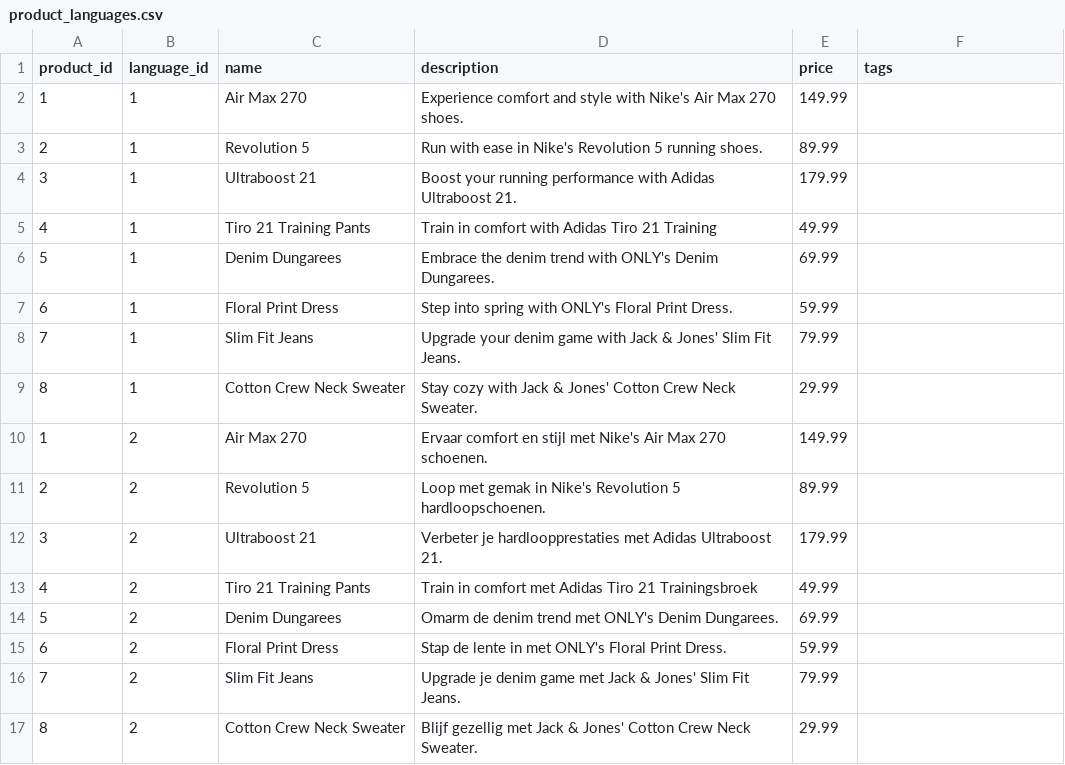
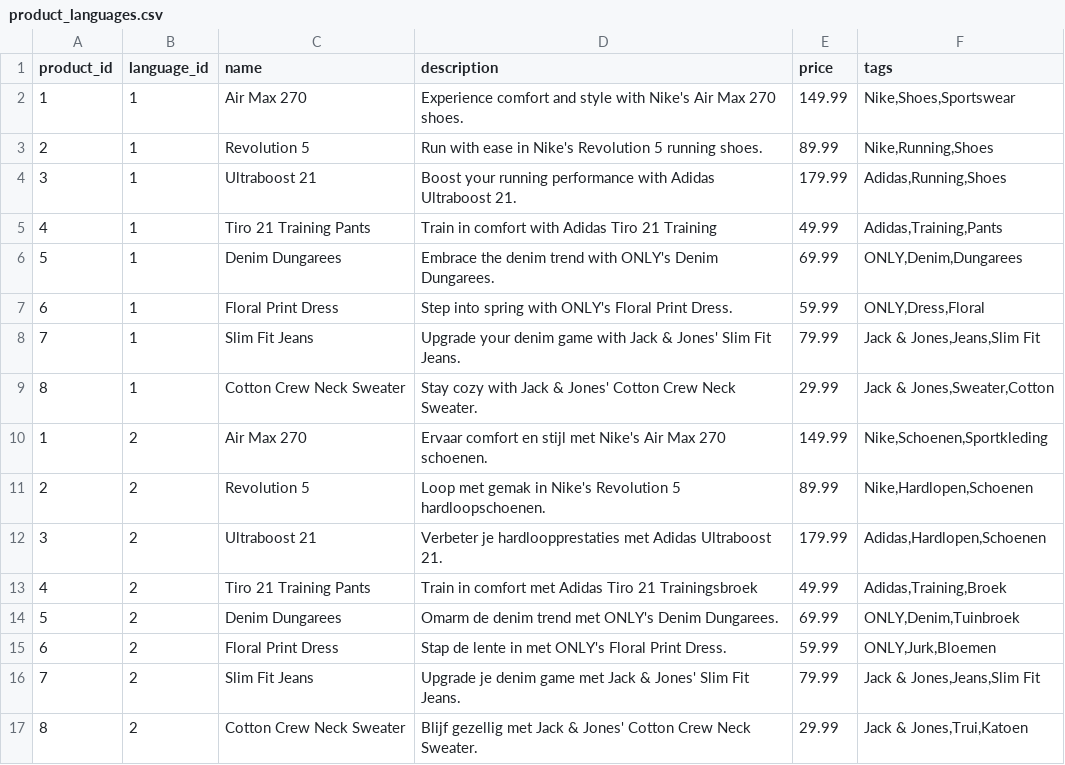
Before and after one commit to Berthje/trendloom-api, a CSV file: storage/data/csv/product_languages.csv, drawn as a sheet; the diff names each change by its address in the sheet, - before the commit and + after, or states it on an @@ line.

Commit message:
Update product_languages.csv with new tags and translations

```diff
--- a/storage/data/csv/product_languages.csv
+++ b/storage/data/csv/product_languages.csv
-F2 (tags): (empty)
+F2 (tags): Nike,Shoes,Sportswear
-F3 (tags): (empty)
+F3 (tags): Nike,Running,Shoes
-F4 (tags): (empty)
+F4 (tags): Adidas,Running,Shoes
-F5 (tags): (empty)
+F5 (tags): Adidas,Training,Pants
-F6 (tags): (empty)
+F6 (tags): ONLY,Denim,Dungarees
-F7 (tags): (empty)
+F7 (tags): ONLY,Dress,Floral
-F8 (tags): (empty)
+F8 (tags): Jack & Jones,Jeans,Slim Fit
-F9 (tags): (empty)
+F9 (tags): Jack & Jones,Sweater,Cotton
-F10 (tags): (empty)
+F10 (tags): Nike,Schoenen,Sportkleding
-F11 (tags): (empty)
+F11 (tags): Nike,Hardlopen,Schoenen
-F12 (tags): (empty)
+F12 (tags): Adidas,Hardlopen,Schoenen
-F13 (tags): (empty)
+F13 (tags): Adidas,Training,Broek
-F14 (tags): (empty)
+F14 (tags): ONLY,Denim,Tuinbroek
-F15 (tags): (empty)
+F15 (tags): ONLY,Jurk,Bloemen
-F16 (tags): (empty)
+F16 (tags): Jack & Jones,Jeans,Slim Fit
-F17 (tags): (empty)
+F17 (tags): Jack & Jones,Trui,Katoen
```
